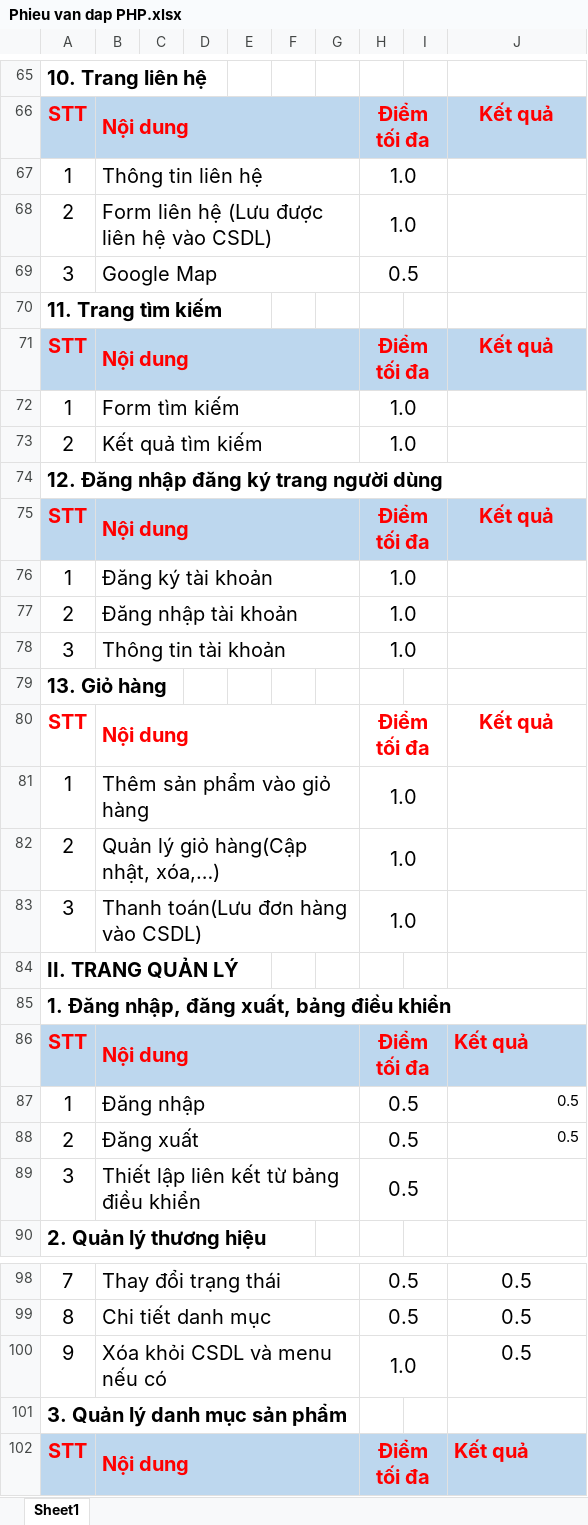
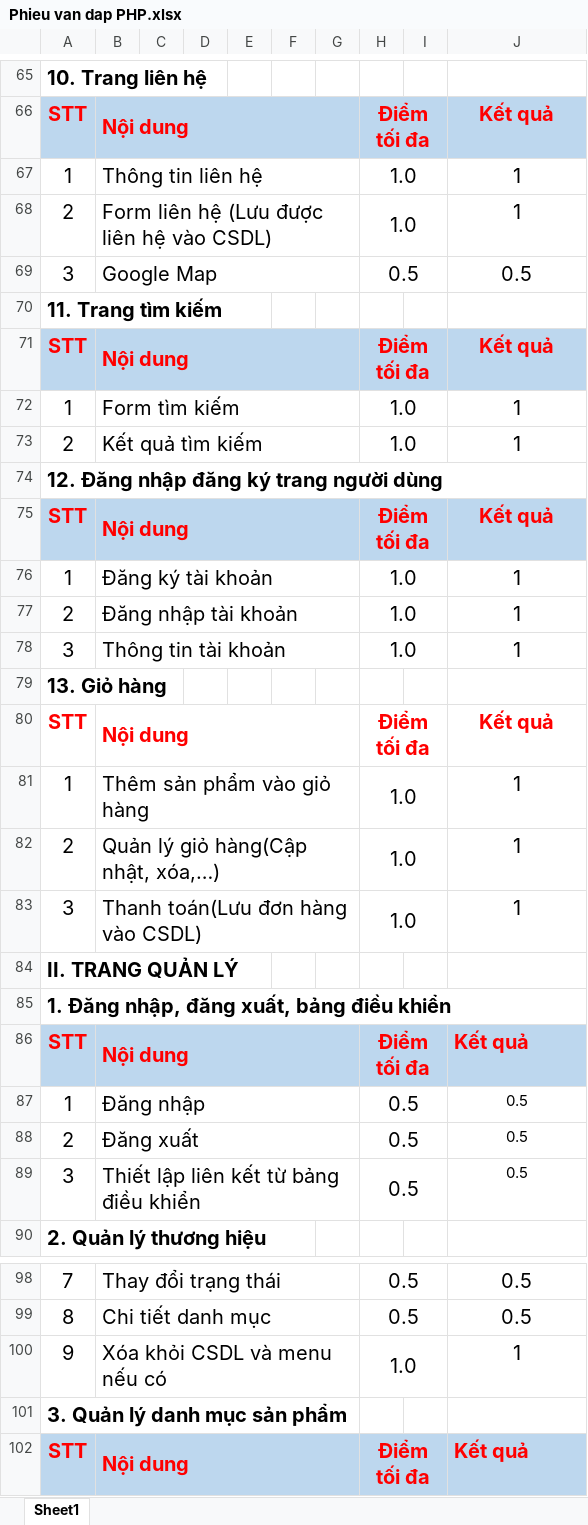
Before and after one commit to hoangfg/TruongSyHoang_2121110034, an Excel workbook: Phieu van dap PHP.xlsx, sheet Sheet1, drawn as a sheet; only a part is shown, gaps mark what is left out; values as stored, in another font and other column widths than the file's, no borders; the diff covers the shown part only; the diff names each change by its address in the sheet, - before the commit and + after, or states it on an @@ line.

```diff
--- a/Phieu van dap PHP.xlsx (sheet Sheet1)
+++ b/Phieu van dap PHP.xlsx (sheet Sheet1)
-J67:J68: (empty)
+J67:J68: 1
-J69: (empty)
+J69: 0.5
-J72:J73: (empty)
+J72:J73: 1
-J76:J78: (empty)
+J76:J78: 1
-J81:J83: (empty)
+J81:J83: 1
-J87:J88 alignment: right
+J87:J88 alignment: center
-J89: (empty)
+J89: 0.5
-J100: 0.5
+J100: 1
```
Also changed, not shown: 1 added row, 1 removed row and 14 edited cells elsewhere in this sheet, 22 other files.
